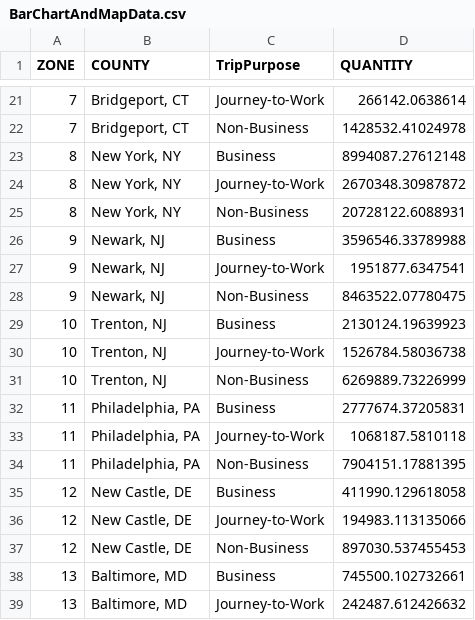
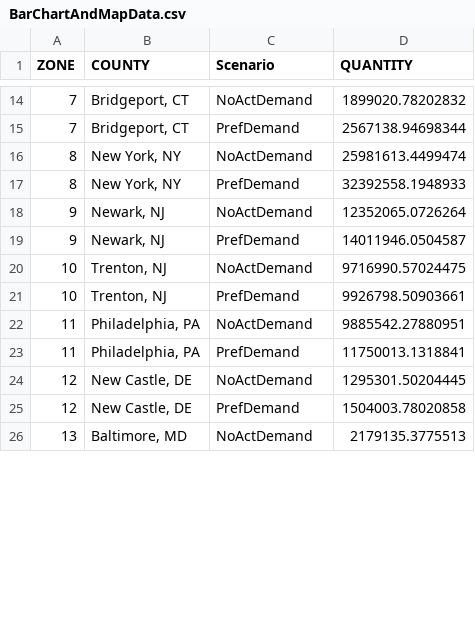
Before and after one commit to RSGInc/NECC_SDP_Data, a CSV file: data/necc/PrefFuture/BarChartAndMapData.csv, drawn as a sheet; only a part is shown, gaps mark what is left out; the diff covers the shown part only.

```diff
--- a/data/necc/PrefFuture/BarChartAndMapData.csv
+++ b/data/necc/PrefFuture/BarChartAndMapData.csv
@@ -1 +1 @@
-ZONE,COUNTY,TripPurpose,QUANTITY
+ZONE,COUNTY,Scenario,QUANTITY
@@ -21,19 +14,13 @@ ZONE,COUNTY,TripPurpose,QUANTITY
-7,"Bridgeport, CT",Journey-to-Work,266142.0638614
-7,"Bridgeport, CT",Non-Business,1428532.41024978
-8,"New York, NY",Business,8994087.27612148
-8,"New York, NY",Journey-to-Work,2670348.30987872
-8,"New York, NY",Non-Business,20728122.6088931
-9,"Newark, NJ",Business,3596546.33789988
-9,"Newark, NJ",Journey-to-Work,1951877.6347541
-9,"Newark, NJ",Non-Business,8463522.07780475
-10,"Trenton, NJ",Business,2130124.19639923
-10,"Trenton, NJ",Journey-to-Work,1526784.58036738
-10,"Trenton, NJ",Non-Business,6269889.73226999
-11,"Philadelphia, PA",Business,2777674.37205831
-11,"Philadelphia, PA",Journey-to-Work,1068187.5810118
-11,"Philadelphia, PA",Non-Business,7904151.17881395
-12,"New Castle, DE",Business,411990.129618058
-12,"New Castle, DE",Journey-to-Work,194983.113135066
-12,"New Castle, DE",Non-Business,897030.537455453
-13,"Baltimore, MD",Business,745500.102732661
-13,"Baltimore, MD",Journey-to-Work,242487.612426632
+7,"Bridgeport, CT",NoActDemand,1899020.78202832
+7,"Bridgeport, CT",PrefDemand,2567138.94698344
+8,"New York, NY",NoActDemand,25981613.4499474
+8,"New York, NY",PrefDemand,32392558.1948933
+9,"Newark, NJ",NoActDemand,12352065.0726264
+9,"Newark, NJ",PrefDemand,14011946.0504587
+10,"Trenton, NJ",NoActDemand,9716990.57024475
+10,"Trenton, NJ",PrefDemand,9926798.50903661
+11,"Philadelphia, PA",NoActDemand,9885542.27880951
+11,"Philadelphia, PA",PrefDemand,11750013.1318841
+12,"New Castle, DE",NoActDemand,1295301.50204445
+12,"New Castle, DE",PrefDemand,1504003.78020858
+13,"Baltimore, MD",NoActDemand,2179135.3775513
```
Also changed, not shown: 15 removed rows and 58 edited cells elsewhere in this file, 1 other file.
